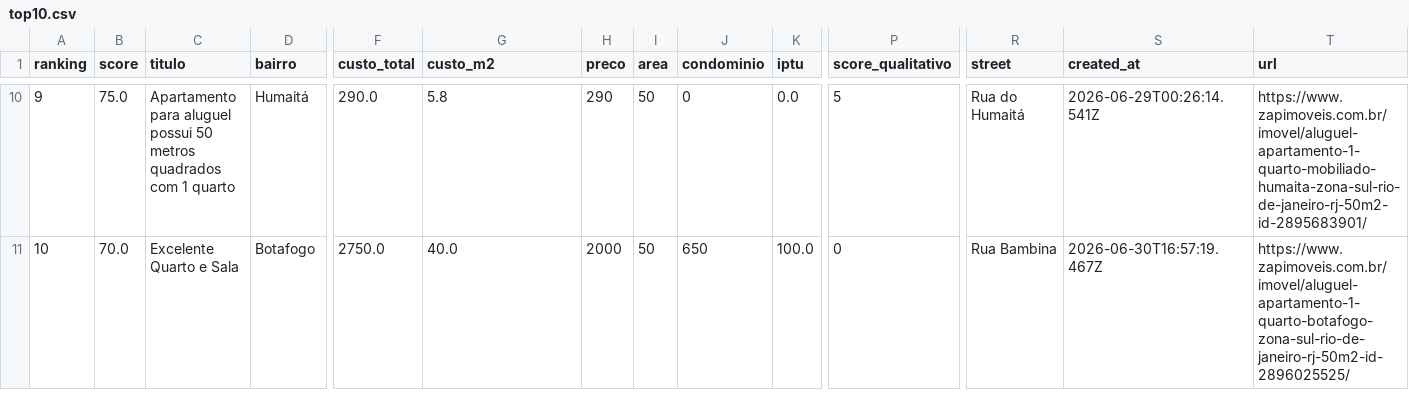
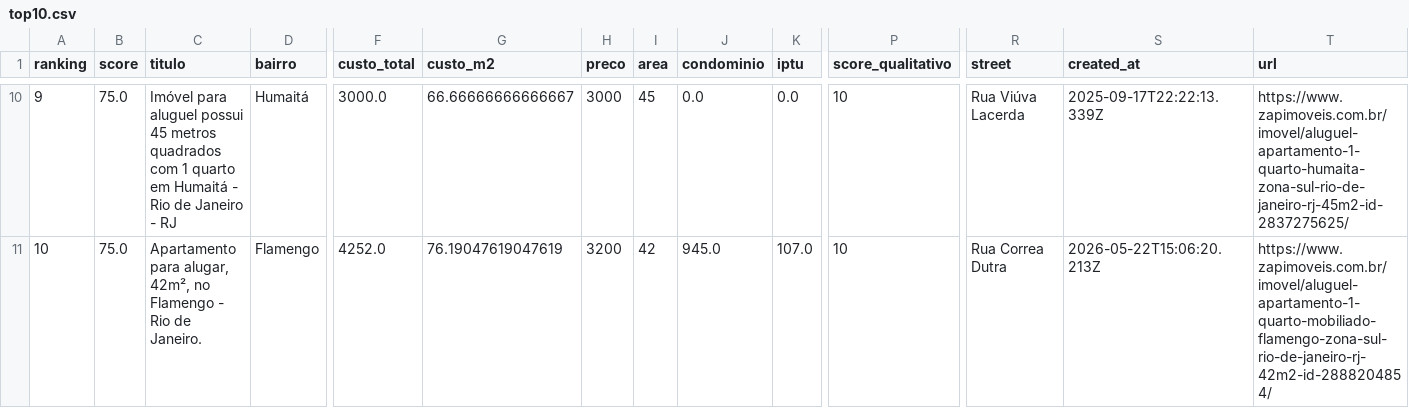
Before and after one commit to DboechatM/RentHunter, a CSV file: data/zap/top/top10.csv, drawn as a sheet; only a part is shown, gaps mark what is left out; the diff covers the shown part only; the diff names each change by its address in the sheet, - before the commit and + after, or states it on an @@ line.

```diff
--- a/data/zap/top/top10.csv
+++ b/data/zap/top/top10.csv
-C10 (titulo): Apartamento para aluguel possui 50 metros quadrados com 1 quarto
+C10 (titulo): Imóvel para aluguel possui 45 metros quadrados com 1 quarto em Humaitá - Rio de Janeiro - RJ
-F10 (custo_total): 290.0
+F10 (custo_total): 3000.0
-G10 (custo_m2): 5.8
+G10 (custo_m2): 66.66666666666667
-H10 (preco): 290
+H10 (preco): 3000
-I10 (area): 50
+I10 (area): 45
-J10 (condominio): 0
+J10 (condominio): 0.0
-P10 (score_qualitativo): 5
+P10 (score_qualitativo): 10
-R10 (street): Rua do Humaitá
+R10 (street): Rua Viúva Lacerda
-S10 (created_at): 2026-06-29T00:26:14.541Z
+S10 (created_at): 2025-09-17T22:22:13.339Z
-T10 (url): https://www.zapimoveis.com.br/imovel/aluguel-apartamento-1-quarto-mobiliado-humaita-zona-sul-rio-de-janeiro-rj-50m2-id-2895683901/
+T10 (url): https://www.zapimoveis.com.br/imovel/aluguel-apartamento-1-quarto-humaita-zona-sul-rio-de-janeiro-rj-45m2-id-2837275625/
-B11 (score): 70.0
+B11 (score): 75.0
-C11 (titulo): Excelente Quarto e Sala
+C11 (titulo): Apartamento para alugar, 42m², no Flamengo - Rio de Janeiro.
-D11 (bairro): Botafogo
+D11 (bairro): Flamengo
-F11 (custo_total): 2750.0
+F11 (custo_total): 4252.0
-G11 (custo_m2): 40.0
+G11 (custo_m2): 76.19047619047619
-H11 (preco): 2000
+H11 (preco): 3200
-I11 (area): 50
+I11 (area): 42
-J11 (condominio): 650
+J11 (condominio): 945.0
-K11 (iptu): 100.0
+K11 (iptu): 107.0
-P11 (score_qualitativo): 0
+P11 (score_qualitativo): 10
-R11 (street): Rua Bambina
+R11 (street): Rua Correa Dutra
-S11 (created_at): 2026-06-30T16:57:19.467Z
+S11 (created_at): 2026-05-22T15:06:20.213Z
-T11 (url): https://www.zapimoveis.com.br/imovel/aluguel-apartamento-1-quarto-botafogo-zona-sul-rio-de-janeiro-rj-50m2-id-2896025525/
+T11 (url): https://www.zapimoveis.com.br/imovel/aluguel-apartamento-1-quarto-mobiliado-flamengo-zona-sul-rio-de-janeiro-rj-42m2-id-2888204854/
```
Also changed, not shown: 116 edited cells elsewhere in this file, 3 other files.
